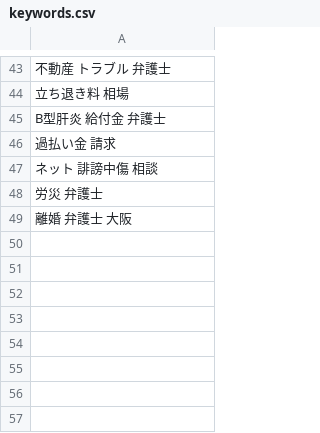
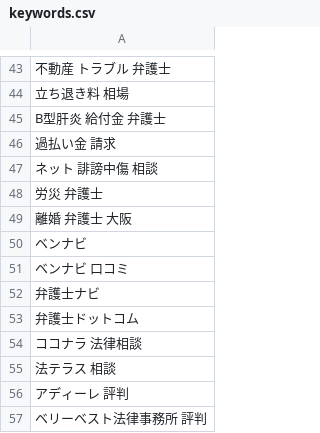
Before and after one commit to tsutsumyn-create/SEOsearch, a CSV file: keywords.csv, drawn as a sheet; only a part is shown, gaps mark what is left out.

Commit message:
Add new keywords to keywords.csv

```diff
--- a/keywords.csv
+++ b/keywords.csv
@@ -49 +49,9 @@ B型肝炎 給付金 弁護士
 離婚 弁護士 大阪
+ベンナビ
+ベンナビ 口コミ
+弁護士ナビ
+弁護士ドットコム
+ココナラ 法律相談
+法テラス 相談
+アディーレ 評判
+ベリーベスト法律事務所 評判
```
